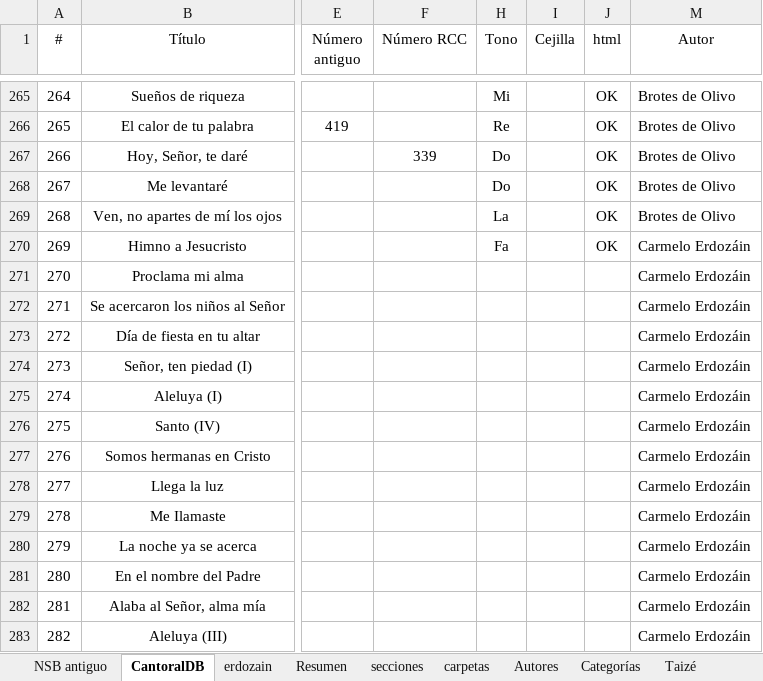
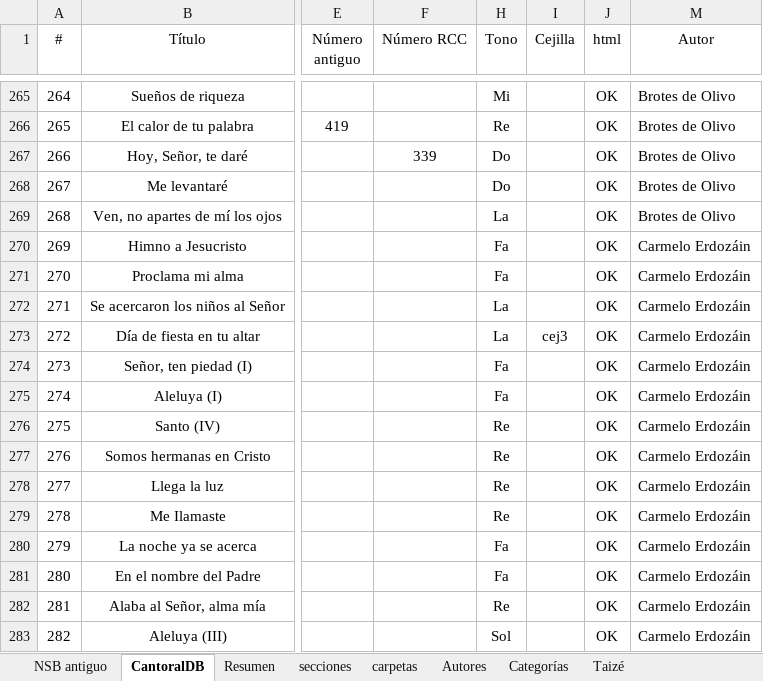
Before and after one commit to JuanjoML1/cantoralNSB, an Excel workbook: ignore/Cancionero 2025.xlsx, sheet CantoralDB, drawn as a sheet; only a part is shown, gaps mark what is left out; values as stored, in another font and other column widths than the file's, no borders; conditional formats and table styles not drawn; the diff covers the shown part only; the diff names each change by its address in the sheet, - before the commit and + after, or states it on an @@ line.

```diff
--- a/ignore/Cancionero 2025.xlsx (sheet CantoralDB)
+++ b/ignore/Cancionero 2025.xlsx (sheet CantoralDB)
-sheet tab: erdozain
-H271 (Tono): (empty)
+H271 (Tono): Fa
-J271:J283 (html): (empty)
+J271:J283 (html): OK
-H272:H273 (Tono): (empty)
+H272:H273 (Tono): La
-I273 (Cejilla): (empty)
+I273 (Cejilla): cej3
-H274:H275 (Tono): (empty)
+H274:H275 (Tono): Fa
-H276:H279 (Tono): (empty)
+H276:H279 (Tono): Re
-H280:H281 (Tono): (empty)
+H280:H281 (Tono): Fa
-H282 (Tono): (empty)
+H282 (Tono): Re
-H283 (Tono): (empty)
+H283 (Tono): Sol
```
Also changed, not shown: 9 removed rows, 1 moved row, 10 edited cells and row numbers in column A elsewhere in this sheet, sheet carpetas, sheet secciones, sheet Resumen, hidden cells, 20 other files.
